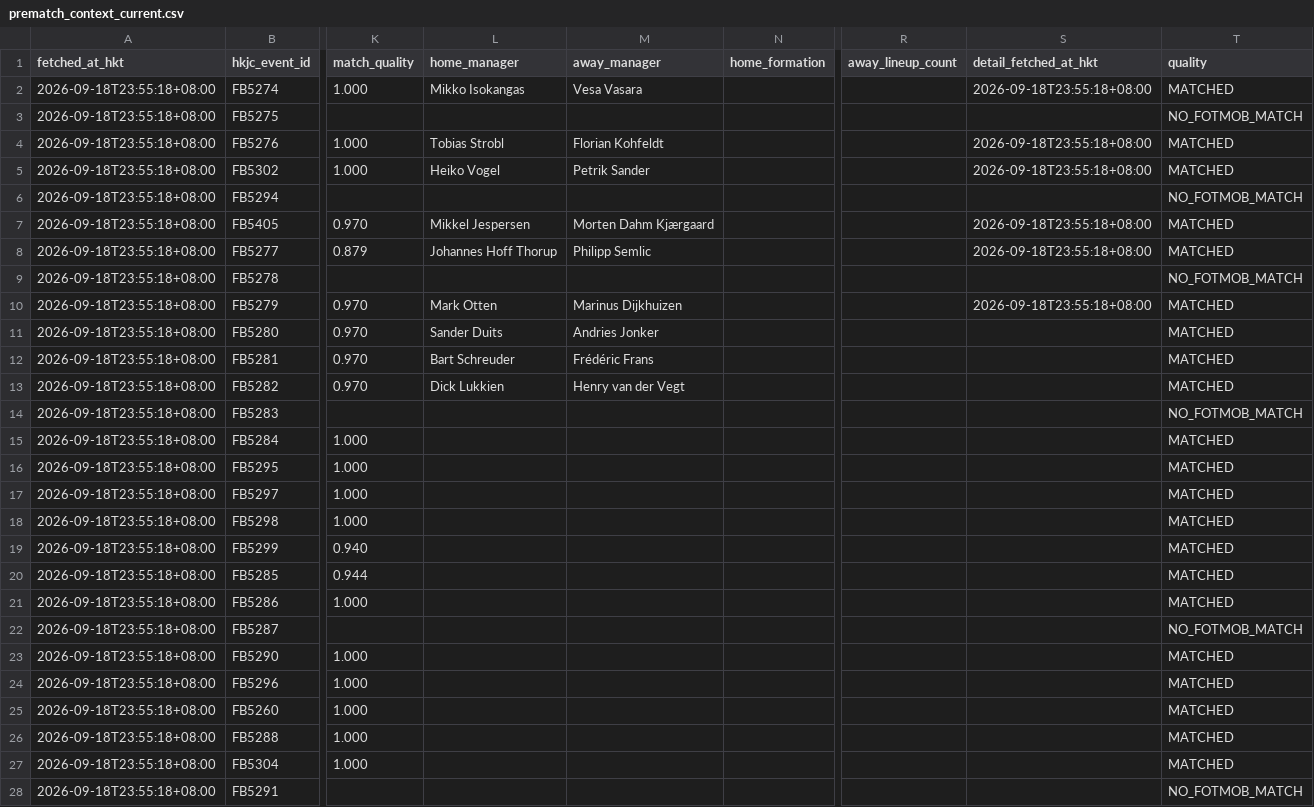
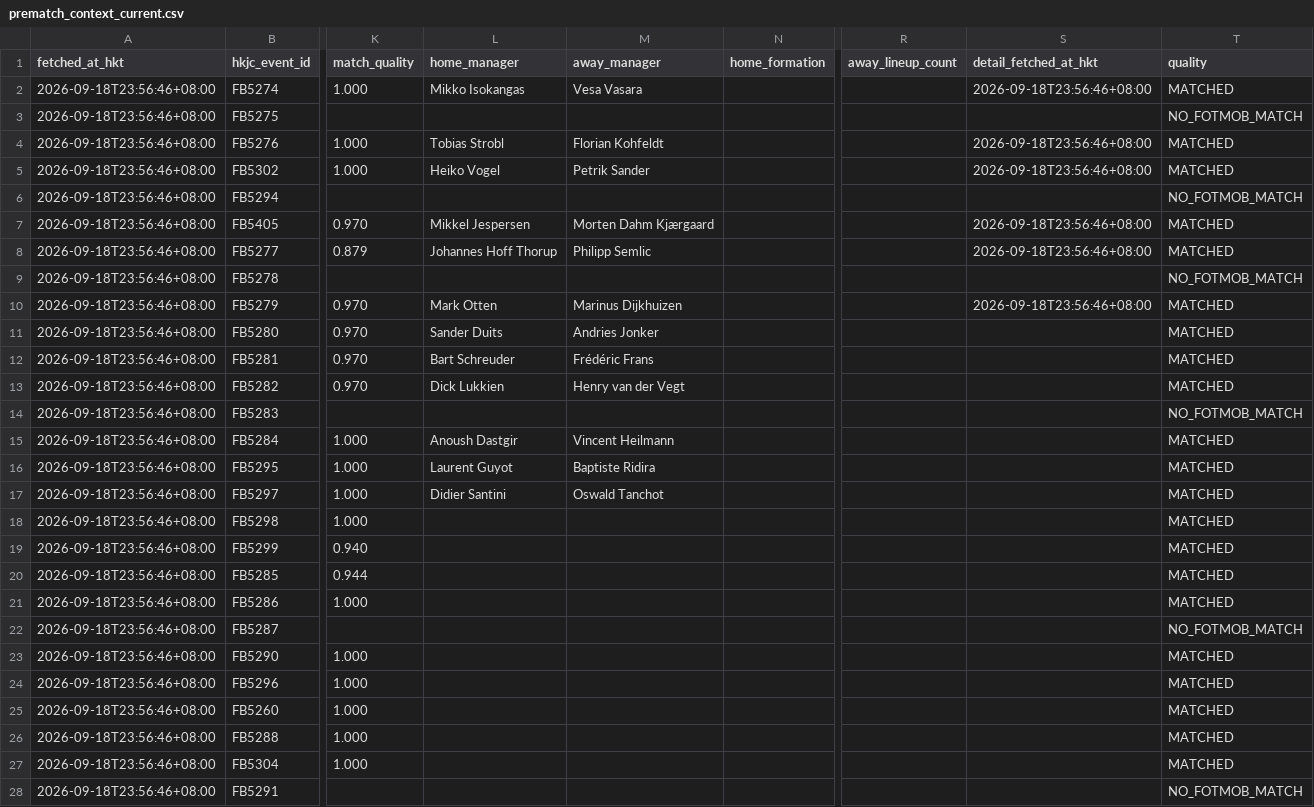
Before and after one commit to sargesticky-code/football-fast-tracker, a CSV file: data/prematch_context_current.csv, drawn as a sheet; only a part is shown, gaps mark what is left out; the diff covers the shown part only; the diff names each change by its address in the sheet, - before the commit and + after, or states it on an @@ line.

```diff
--- a/data/prematch_context_current.csv
+++ b/data/prematch_context_current.csv
-A2:A28 (fetched_at_hkt): 2026-09-18T23:55:18+08:00
+A2:A28 (fetched_at_hkt): 2026-09-18T23:56:46+08:00
-S2 (detail_fetched_at_hkt): 2026-09-18T23:55:18+08:00
+S2 (detail_fetched_at_hkt): 2026-09-18T23:56:46+08:00
-S4:S5 (detail_fetched_at_hkt): 2026-09-18T23:55:18+08:00
+S4:S5 (detail_fetched_at_hkt): 2026-09-18T23:56:46+08:00
-S7:S8 (detail_fetched_at_hkt): 2026-09-18T23:55:18+08:00
+S7:S8 (detail_fetched_at_hkt): 2026-09-18T23:56:46+08:00
-S10 (detail_fetched_at_hkt): 2026-09-18T23:55:18+08:00
+S10 (detail_fetched_at_hkt): 2026-09-18T23:56:46+08:00
-L15 (home_manager): (empty)
+L15 (home_manager): Anoush Dastgir
-M15 (away_manager): (empty)
+M15 (away_manager): Vincent Heilmann
-L16 (home_manager): (empty)
+L16 (home_manager): Laurent Guyot
-M16 (away_manager): (empty)
+M16 (away_manager): Baptiste Ridira
-L17 (home_manager): (empty)
+L17 (home_manager): Didier Santini
-M17 (away_manager): (empty)
+M17 (away_manager): Oswald Tanchot
```
Also changed, not shown: 158 edited cells elsewhere in this file, data/team_manager_registry.csv, 1 other file.
